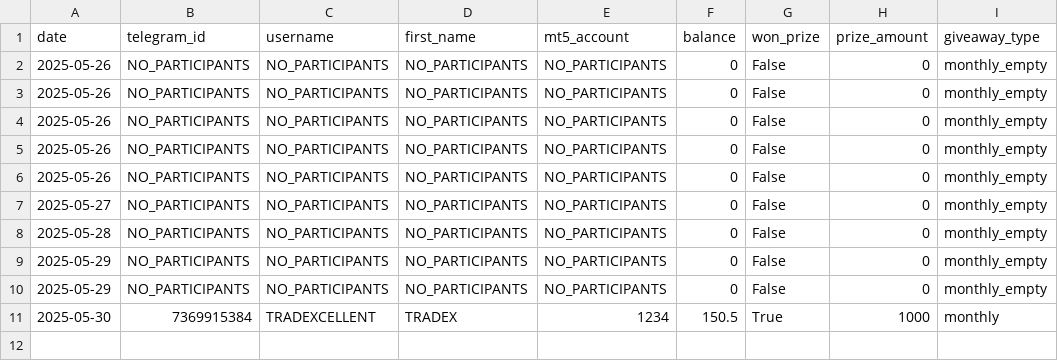
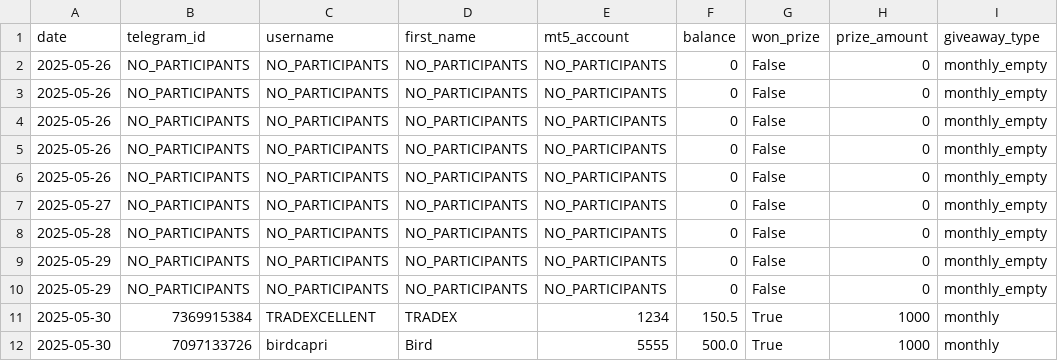
Before and after one commit to PabloMarzol/tele_algo, a CSV file: System_giveaway/System_giveaway/data/monthly/history.csv, drawn as a sheet; the diff names each change by its address in the sheet, - before the commit and + after, or states it on an @@ line.

```diff
--- a/System_giveaway/System_giveaway/data/monthly/history.csv
+++ b/System_giveaway/System_giveaway/data/monthly/history.csv
+row 12: 2025-05-30 | 7097133726 | birdcapri | Bird | 5555 | 500.0 | True | 1000 | monthly
```
Also changed, not shown: System_giveaway/System_giveaway/data/daily/history.csv, System_giveaway/System_giveaway/data/monthly/pending_winners.csv, 9 other files.
